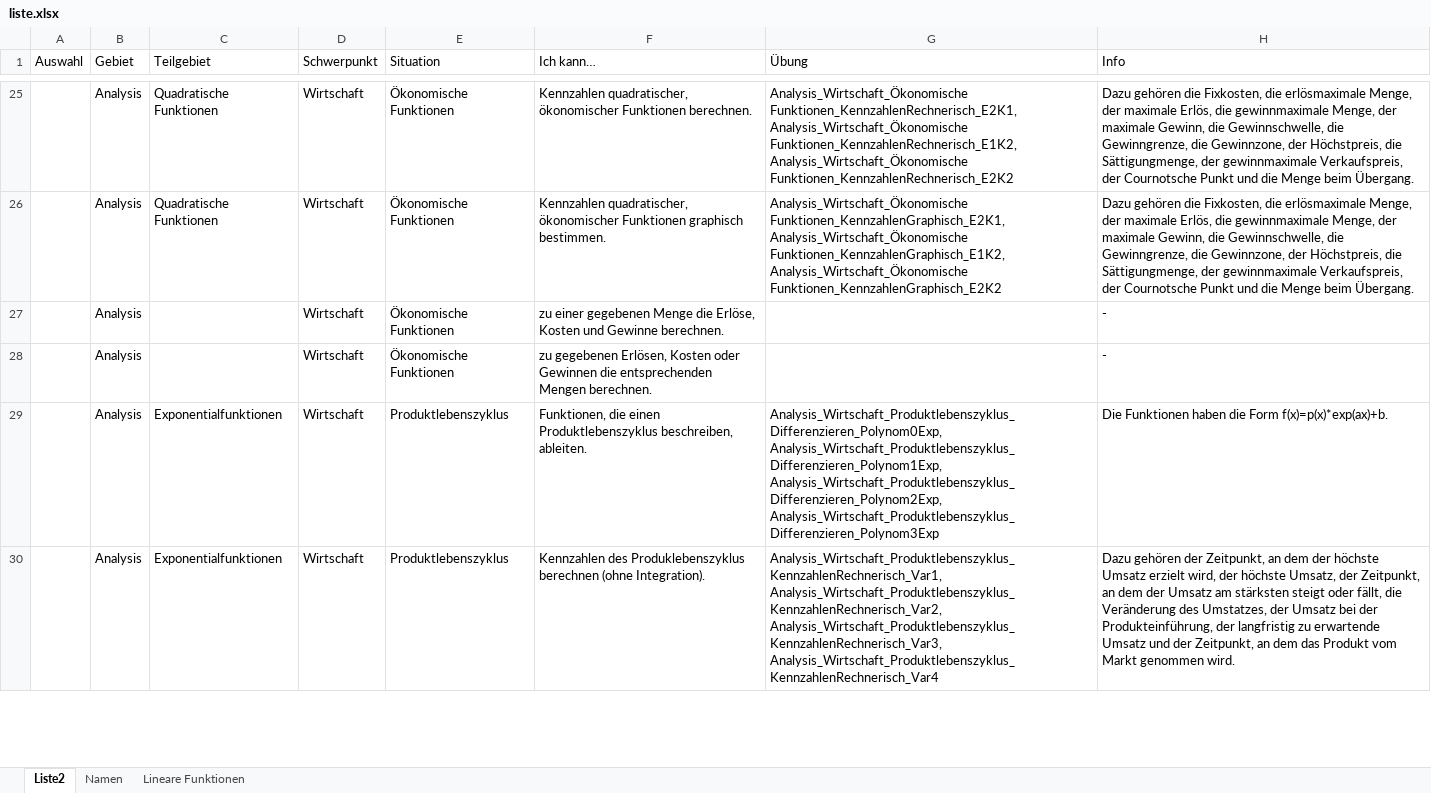
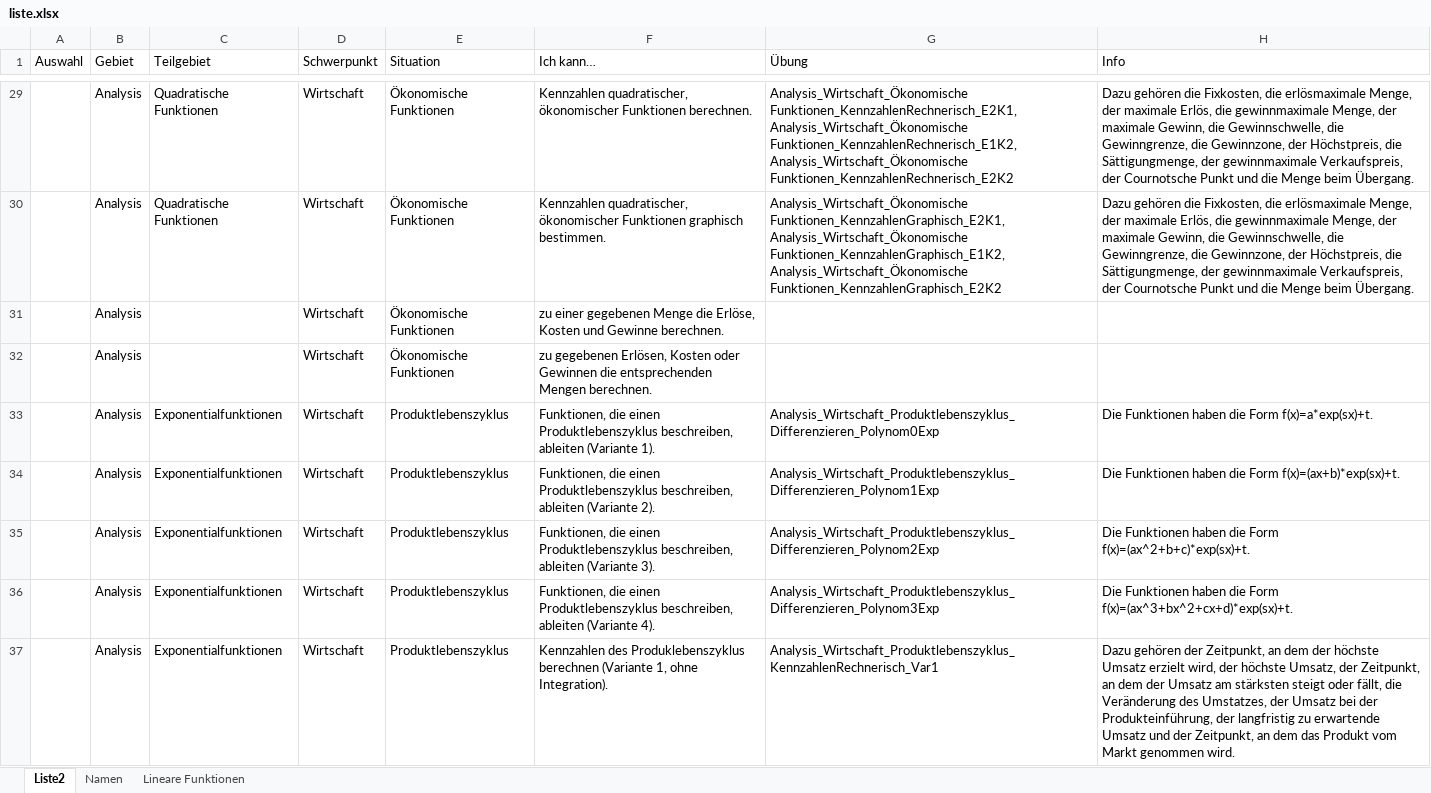
Before and after one commit to MatheDoc/digitalmath, an Excel workbook: liste.xlsx, sheet Liste2, drawn as a sheet; only a part is shown, gaps mark what is left out; values as stored, in another font and other column widths than the file's, no borders; table styles not drawn; addresses are those after the commit; the diff covers the shown part only; the diff names each change by its address in the sheet, - before the commit and + after, or states it on an @@ line.

```diff
--- a/liste.xlsx (sheet Liste2)
+++ b/liste.xlsx (sheet Liste2)
-H31:H32 (Info): -
+H31:H32 (Info): (empty)
+row 33:  | Analysis | Exponentialfunktionen | Wirtschaft | Produktlebenszyklus | Funktionen, die einen Produktlebenszyklus beschreiben, ableiten (Variante 1). | Analysis_Wirtschaft_Produktlebenszyklus_Differenzieren_Polynom0Exp | Die Funktionen haben die Form f(x)=a*exp(sx)+t.
-F34 (Ich kann…): …Produktlebenszyklus beschreiben, ableiten.
+F34 (Ich kann…): …Produktlebenszyklus beschreiben, ableiten (Variante 2).
-G34 (Übung): Analysis_Wirtschaft_Produktlebenszyklus_Differenzieren_Polynom0Exp, Analysis_Wirtschaft_Produktlebenszyklus_Differenzieren_Polynom1Exp, Analysis_Wirtschaft_Produktlebenszyklus_Differenzieren_Polynom2Exp, Analysis_Wirtschaft_Produktlebenszyklus_Differenzieren_Polynom3Exp
+G34 (Übung): Analysis_Wirtschaft_Produktlebenszyklus_Differenzieren_Polynom1Exp
-H34 (Info): …die Form f(x)=p(x)*exp(ax)+b.
+H34 (Info): …die Form f(x)=(ax+b)*exp(sx)+t.
+row 35:  | Analysis | Exponentialfunktionen | Wirtschaft | Produktlebenszyklus | Funktionen, die einen Produktlebenszyklus beschreiben, ableiten (Variante 3). | Analysis_Wirtschaft_Produktlebenszyklus_Differenzieren_Polynom2Exp | Die Funktionen haben die Form f(x)=(ax^2+b+c)*exp(sx)+t.
+row 36:  | Analysis | Exponentialfunktionen | Wirtschaft | Produktlebenszyklus | Funktionen, die einen Produktlebenszyklus beschreiben, ableiten (Variante 4). | Analysis_Wirtschaft_Produktlebenszyklus_Differenzieren_Polynom3Exp | Die Funktionen haben die Form f(x)=(ax^3+bx^2+cx+d)*exp(sx)+t.
-F37 (Ich kann…): …Produklebenszyklus berechnen (ohne Integration).
+F37 (Ich kann…): …Produklebenszyklus berechnen (Variante 1, ohne Integration).
-G37 (Übung): Analysis_Wirtschaft_Produktlebenszyklus_KennzahlenRechnerisch_Var1, Analysis_Wirtschaft_Produktlebenszyklus_KennzahlenRechnerisch_Var2, Analysis_Wirtschaft_Produktlebenszyklus_KennzahlenRechnerisch_Var3, Analysis_Wirtschaft_Produktlebenszyklus_KennzahlenRechnerisch_Var4
+G37 (Übung): Analysis_Wirtschaft_Produktlebenszyklus_KennzahlenRechnerisch_Var1
```
Also changed, not shown: 9 added rows and 55 edited cells elsewhere in this sheet, Aufgaben/Erstellung/Analysis_Allgemein_ElementareFunktionen.xlsm, Aufgaben/Erstellung/Analysis_Wirtschaft_Produktlebenszyklus.xlsm, 7 other files.
